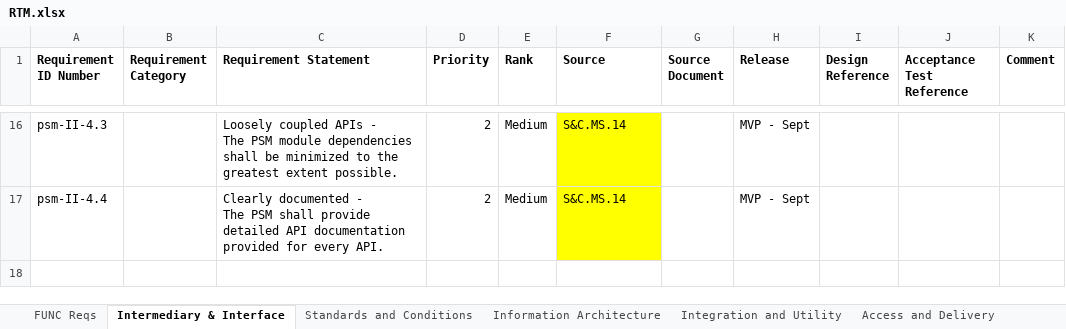
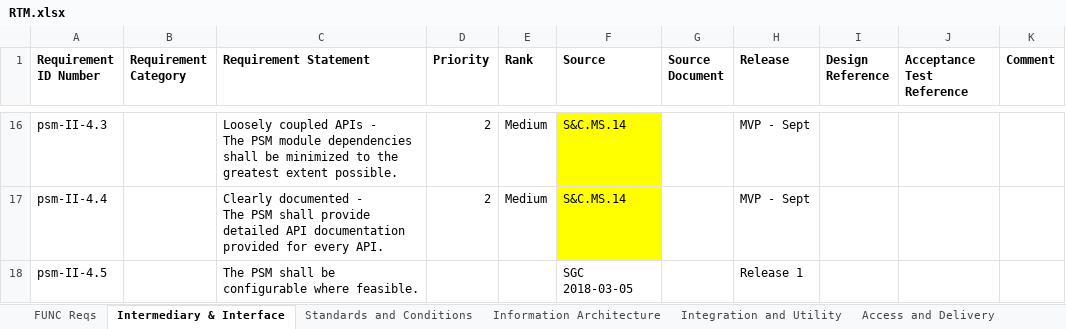
Before and after one commit to SolutionGuidance/psm, an Excel workbook: requirements/RTM.xlsx, sheet Intermediary & Interface, drawn as a sheet; only a part is shown, gaps mark what is left out; values as stored, in another font and other column widths than the file's, no borders; charts and pictures not drawn; the diff names each change by its address in the sheet, - before the commit and + after, or states it on an @@ line.

```diff
--- a/requirements/RTM.xlsx (sheet Intermediary & Interface)
+++ b/requirements/RTM.xlsx (sheet Intermediary & Interface)
+row 18: psm-II-4.5 |  | The PSM shall be configurable where feasible. |  |  | SGC 2018-03-05 |  | Release 1
```
Also changed, not shown: sheet FUNC Reqs, sheet Software Quality, sheet Access and Delivery, 1 other file.
